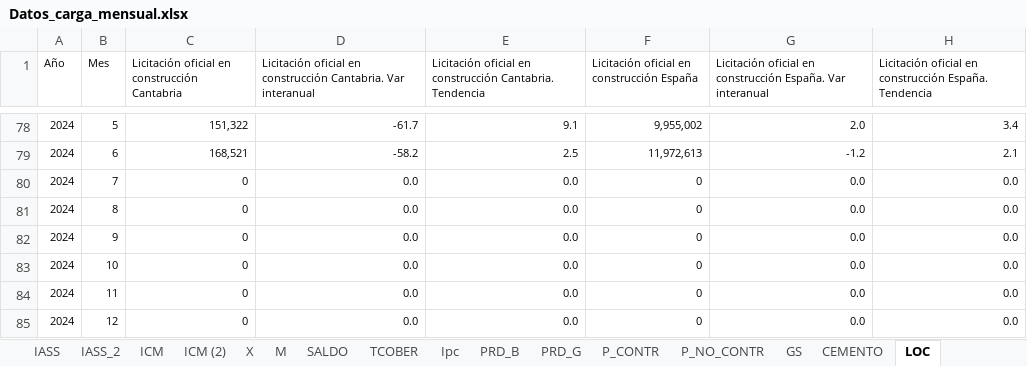
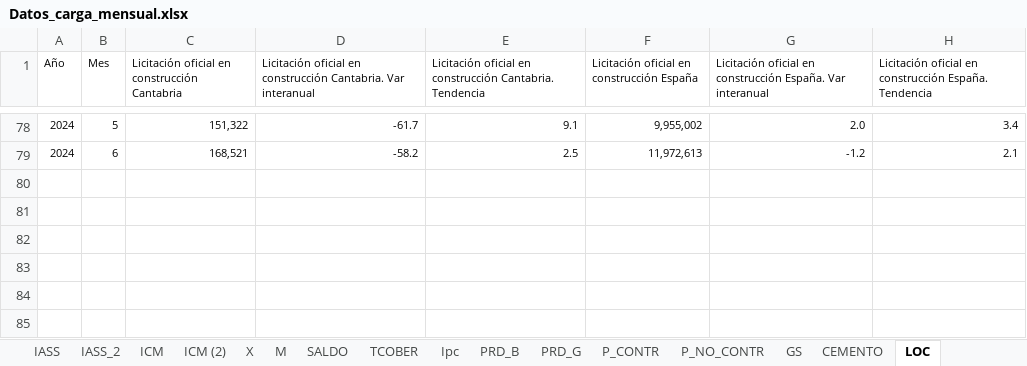
Before and after one commit to icane/economic-indicators, an Excel workbook: etl/data/input/Datos_carga_mensual.xlsx, sheet LOC, drawn as a sheet; only a part is shown, gaps mark what is left out; values as stored, in another font and other column widths than the file's, no borders; the diff names each change by its address in the sheet, - before the commit and + after, or states it on an @@ line.

```diff
--- a/etl/data/input/Datos_carga_mensual.xlsx (sheet LOC)
+++ b/etl/data/input/Datos_carga_mensual.xlsx (sheet LOC)
-row 80: 2024 | 7 | 0 | 0.0 | 0.0 | 0 | 0.0 | 0.0
-row 81: 2024 | 8 | 0 | 0.0 | 0.0 | 0 | 0.0 | 0.0
-row 82: 2024 | 9 | 0 | 0.0 | 0.0 | 0 | 0.0 | 0.0
-row 83: 2024 | 10 | 0 | 0.0 | 0.0 | 0 | 0.0 | 0.0
-row 84: 2024 | 11 | 0 | 0.0 | 0.0 | 0 | 0.0 | 0.0
-row 85: 2024 | 12 | 0 | 0.0 | 0.0 | 0 | 0.0 | 0.0
```
Also changed, not shown: 2 other files.
